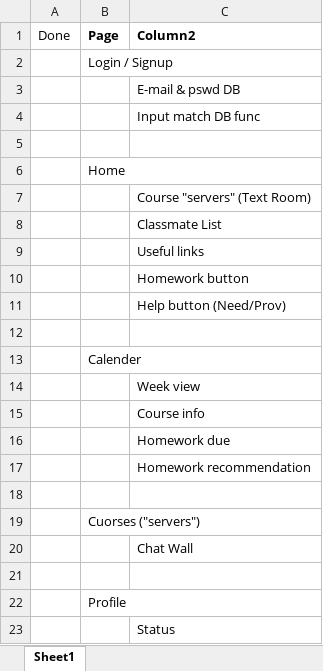
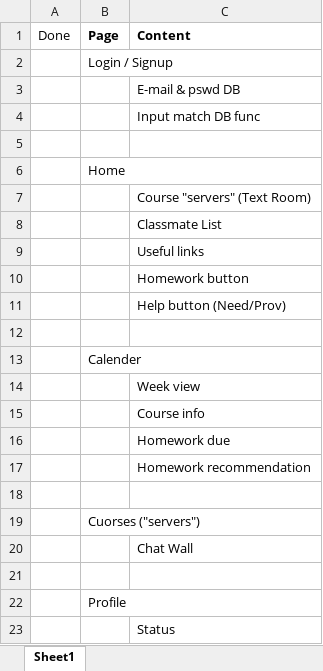
Before and after one commit to C4uTi0N/Semesterprojekt3, an Excel workbook: DOM.xlsx, sheet Sheet1, drawn as a sheet; values as stored, in another font and other column widths than the file's, no borders; table styles not drawn; the diff names each change by its address in the sheet, - before the commit and + after, or states it on an @@ line.

```diff
--- a/DOM.xlsx (sheet Sheet1)
+++ b/DOM.xlsx (sheet Sheet1)
-C1: Column2
+C1: Content
```
Also changed, not shown: 6 other files.
